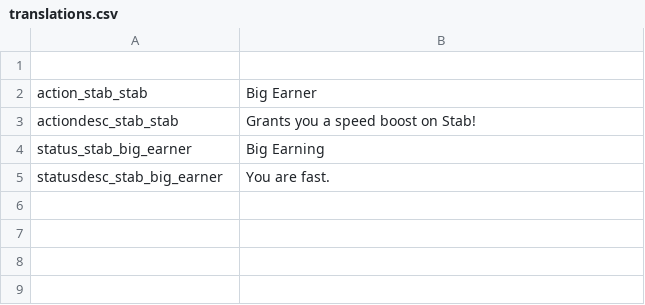
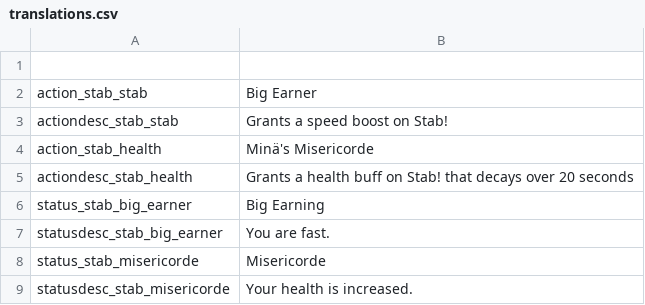
Before and after one commit to SiriMoel/stab, a CSV file: files/translations.csv, drawn as a sheet.

Commit message:
misericorde spell

```diff
--- a/files/translations.csv
+++ b/files/translations.csv
@@ -2,4 +2,8 @@
 action_stab_stab,"Big Earner",,,,,,,,,,,,,,,,,,,,,,
-actiondesc_stab_stab,"Grants you a speed boost on Stab!",,,,,,,,,,,,,,,,,,,,,,
+actiondesc_stab_stab,"Grants a speed boost on Stab!",,,,,,,,,,,,,,,,,,,,,,
+action_stab_health,"Minä's Misericorde",,,,,,,,,,,,,,,,,,,,,,
+actiondesc_stab_health,"Grants a health buff on Stab! that decays over 20 seconds",,,,,,,,,,,,,,,,,,,,,,
 status_stab_big_earner,"Big Earning",,,,,,,,,,,,,,,,,,,,,,
 statusdesc_stab_big_earner,"You are fast.",,,,,,,,,,,,,,,,,,,,,,
+status_stab_misericorde,"Misericorde",,,,,,,,,,,,,,,,,,,,,,
+statusdesc_stab_misericorde,"Your health is increased.",,,,,,,,,,,,,,,,,,,,,,
```
Also changed, not shown: 8 other files.
